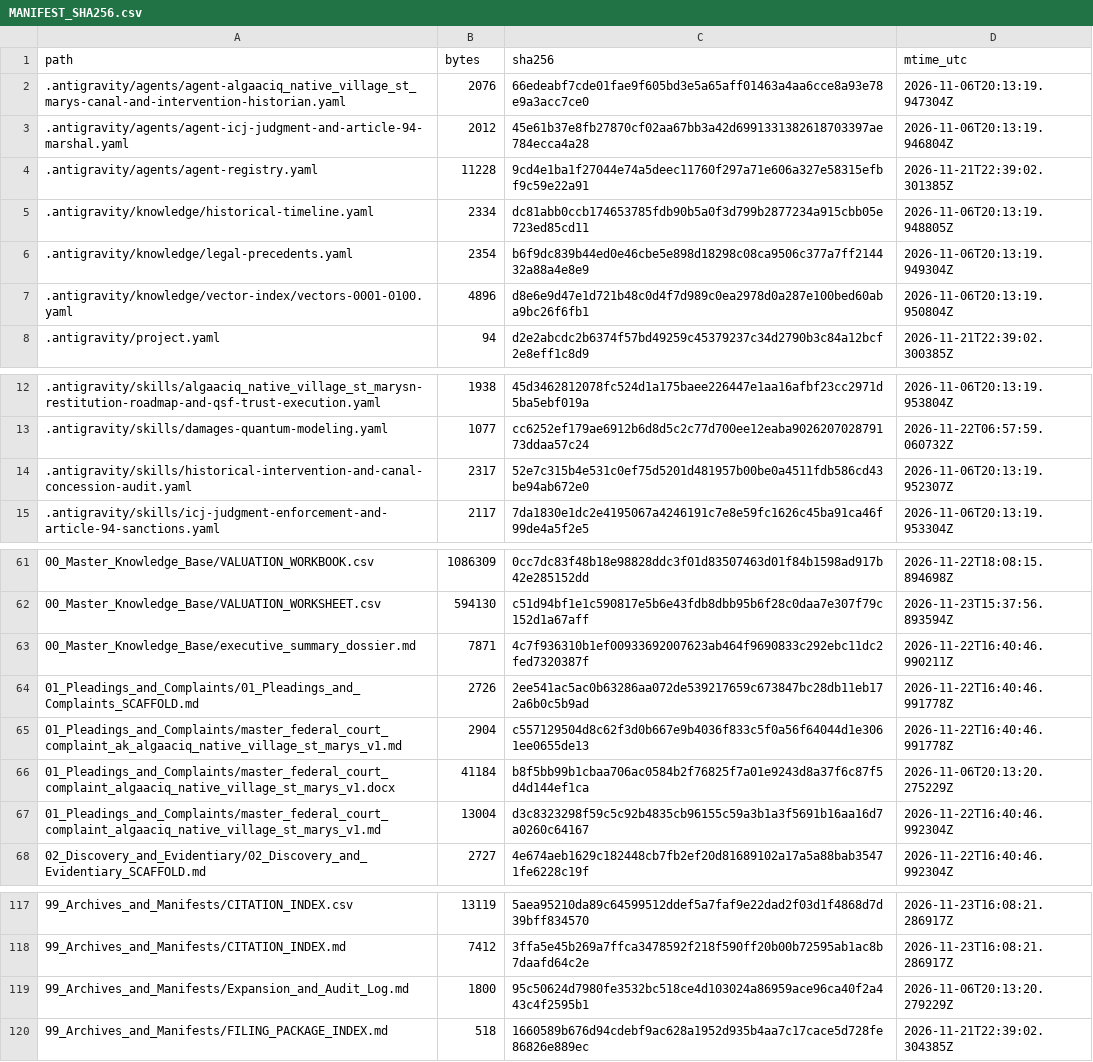
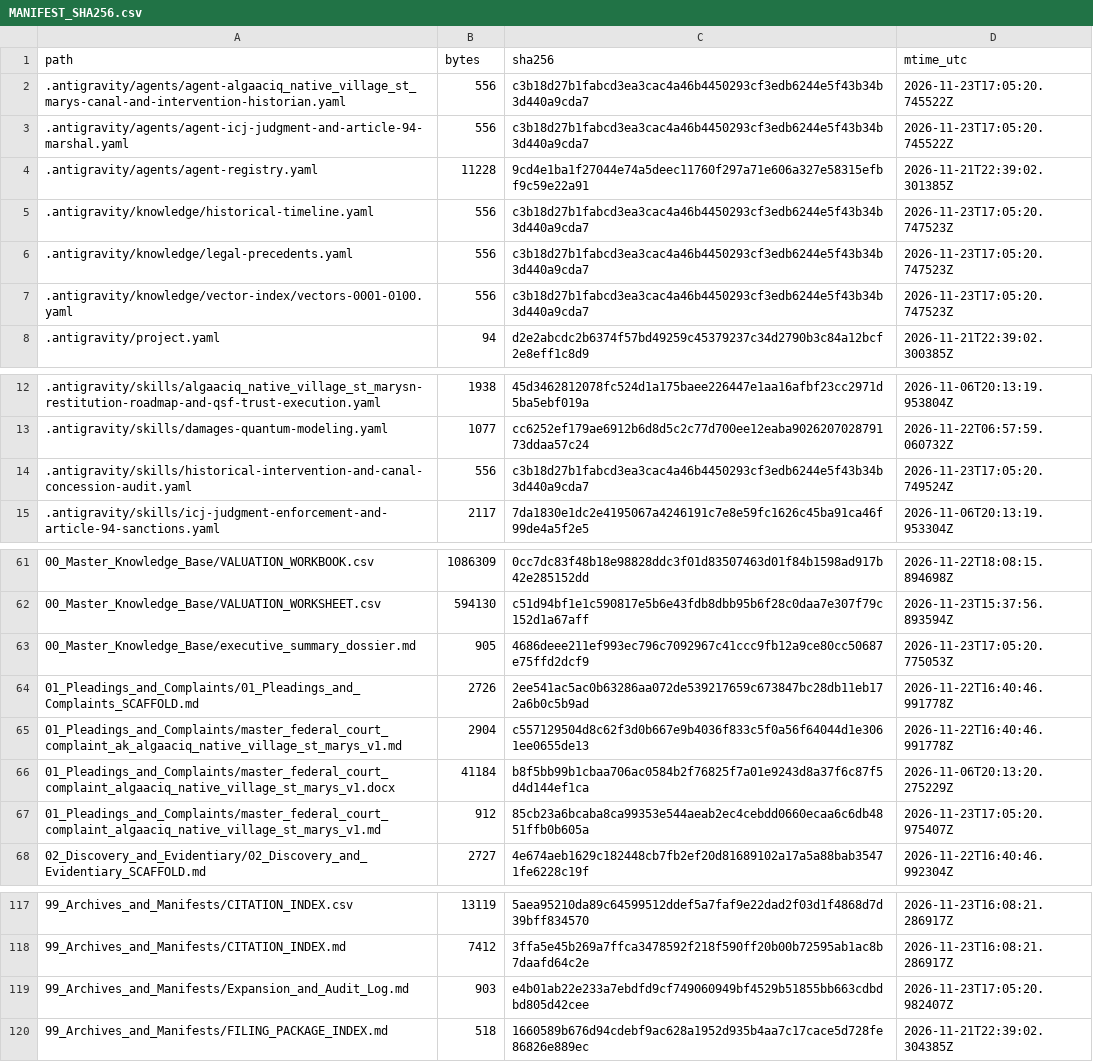
Before and after one commit to GlobalRestitutionAlliance/turtle-island-us-ak-algaaciq-native-village-st-marys-master-litigation, a CSV file: 99_Archives_and_Manifests/MANIFEST_SHA256.csv, drawn as a sheet; only a part is shown, gaps mark what is left out; the diff covers the shown part only.

```diff
--- a/99_Archives_and_Manifests/MANIFEST_SHA256.csv
+++ b/99_Archives_and_Manifests/MANIFEST_SHA256.csv
@@ -1,8 +1,8 @@
 path,bytes,sha256,mtime_utc
-.antigravity/agents/agent-algaaciq_native_village_st_marys-canal-and-intervention-historian.yaml,2076,66edeabf7cde01fae9f605bd3e5a65aff01463a4aa6cce8a93e78e9a3acc7ce0,2026-11-06T20:13:19.947304Z
-.antigravity/agents/agent-icj-judgment-and-article-94-marshal.yaml,2012,45e61b37e8fb27870cf02aa67bb3a42d6991331382618703397ae784ecca4a28,2026-11-06T20:13:19.946804Z
+.antigravity/agents/agent-algaaciq_native_village_st_marys-canal-and-intervention-historian.yaml,556,c3b18d27b1fabcd3ea3cac4a46b4450293cf3edb6244e5f43b34b3d440a9cda7,2026-11-23T17:05:20.745522Z
+.antigravity/agents/agent-icj-judgment-and-article-94-marshal.yaml,556,c3b18d27b1fabcd3ea3cac4a46b4450293cf3edb6244e5f43b34b3d440a9cda7,2026-11-23T17:05:20.745522Z
 .antigravity/agents/agent-registry.yaml,11228,9cd4e1ba1f27044e74a5deec11760f297a71e606a327e58315efbf9c59e22a91,2026-11-21T22:39:02.301385Z
-.antigravity/knowledge/historical-timeline.yaml,2334,dc81abb0ccb174653785fdb90b5a0f3d799b2877234a915cbb05e723ed85cd11,2026-11-06T20:13:19.948805Z
-.antigravity/knowledge/legal-precedents.yaml,2354,b6f9dc839b44ed0e46cbe5e898d18298c08ca9506c377a7ff214432a88a4e8e9,2026-11-06T20:13:19.949304Z
-.antigravity/knowledge/vector-index/vectors-0001-0100.yaml,4896,d8e6e9d47e1d721b48c0d4f7d989c0ea2978d0a287e100bed60aba9bc26f6fb1,2026-11-06T20:13:19.950804Z
+.antigravity/knowledge/historical-timeline.yaml,556,c3b18d27b1fabcd3ea3cac4a46b4450293cf3edb6244e5f43b34b3d440a9cda7,2026-11-23T17:05:20.747523Z
+.antigravity/knowledge/legal-precedents.yaml,556,c3b18d27b1fabcd3ea3cac4a46b4450293cf3edb6244e5f43b34b3d440a9cda7,2026-11-23T17:05:20.747523Z
+.antigravity/knowledge/vector-index/vectors-0001-0100.yaml,556,c3b18d27b1fabcd3ea3cac4a46b4450293cf3edb6244e5f43b34b3d440a9cda7,2026-11-23T17:05:20.747523Z
 .antigravity/project.yaml,94,d2e2abcdc2b6374f57bd49259c45379237c34d2790b3c84a12bcf2e8eff1c8d9,2026-11-21T22:39:02.300385Z
@@ -13,3 +13,3 @@ path,bytes,sha256,mtime_utc
 .antigravity/skills/damages-quantum-modeling.yaml,1077,cc6252ef179ae6912b6d8d5c2c77d700ee12eaba902620702879173ddaa57c24,2026-11-22T06:57:59.060732Z
-.antigravity/skills/historical-intervention-and-canal-concession-audit.yaml,2317,52e7c315b4e531c0ef75d5201d481957b00be0a4511fdb586cd43be94ab672e0,2026-11-06T20:13:19.952307Z
+.antigravity/skills/historical-intervention-and-canal-concession-audit.yaml,556,c3b18d27b1fabcd3ea3cac4a46b4450293cf3edb6244e5f43b34b3d440a9cda7,2026-11-23T17:05:20.749524Z
 .antigravity/skills/icj-judgment-enforcement-and-article-94-sanctions.yaml,2117,7da1830e1dc2e4195067a4246191c7e8e59fc1626c45ba91ca46f99de4a5f2e5,2026-11-06T20:13:19.953304Z
@@ -62,3 +62,3 @@ path,bytes,sha256,mtime_utc
 00_Master_Knowledge_Base/VALUATION_WORKSHEET.csv,594130,c51d94bf1e1c590817e5b6e43fdb8dbb95b6f28c0daa7e307f79c152d1a67aff,2026-11-23T15:37:56.893594Z
-00_Master_Knowledge_Base/executive_summary_dossier.md,7871,4c7f936310b1ef00933692007623ab464f9690833c292ebc11dc2fed7320387f,2026-11-22T16:40:46.990211Z
+00_Master_Knowledge_Base/executive_summary_dossier.md,905,4686deee211ef993ec796c7092967c41ccc9fb12a9ce80cc50687e75ffd2dcf9,2026-11-23T17:05:20.775053Z
 01_Pleadings_and_Complaints/01_Pleadings_and_Complaints_SCAFFOLD.md,2726,2ee541ac5ac0b63286aa072de539217659c673847bc28db11eb172a6b0c5b9ad,2026-11-22T16:40:46.991778Z
@@ -66,3 +66,3 @@ path,bytes,sha256,mtime_utc
 01_Pleadings_and_Complaints/master_federal_court_complaint_algaaciq_native_village_st_marys_v1.docx,41184,b8f5bb99b1cbaa706ac0584b2f76825f7a01e9243d8a37f6c87f5d4d144ef1ca,2026-11-06T20:13:20.275229Z
-01_Pleadings_and_Complaints/master_federal_court_complaint_algaaciq_native_village_st_marys_v1.md,13004,d3c8323298f59c5c92b4835cb96155c59a3b1a3f5691b16aa16d7a0260c64167,2026-11-22T16:40:46.992304Z
+01_Pleadings_and_Complaints/master_federal_court_complaint_algaaciq_native_village_st_marys_v1.md,912,85cb23a6bcaba8ca99353e544aeab2ec4cebdd0660ecaa6c6db4851ffb0b605a,2026-11-23T17:05:20.975407Z
 02_Discovery_and_Evidentiary/02_Discovery_and_Evidentiary_SCAFFOLD.md,2727,4e674aeb1629c182448cb7fb2ef20d81689102a17a5a88bab35471fe6228c19f,2026-11-22T16:40:46.992304Z
@@ -118,3 +118,3 @@ path,bytes,sha256,mtime_utc
 99_Archives_and_Manifests/CITATION_INDEX.md,7412,3ffa5e45b269a7ffca3478592f218f590ff20b00b72595ab1ac8b7daafd64c2e,2026-11-23T16:08:21.286917Z
-99_Archives_and_Manifests/Expansion_and_Audit_Log.md,1800,95c50624d7980fe3532bc518ce4d103024a86959ace96ca40f2a443c4f2595b1,2026-11-06T20:13:20.279229Z
+99_Archives_and_Manifests/Expansion_and_Audit_Log.md,903,e4b01ab22e233a7ebdfd9cf749060949bf4529b51855bb663cdbdbd805d42cee,2026-11-23T17:05:20.982407Z
 99_Archives_and_Manifests/FILING_PACKAGE_INDEX.md,518,1660589b676d94cdebf9ac628a1952d935b4aa7c17cace5d728fe86826e889ec,2026-11-21T22:39:02.304385Z
```
Also changed, not shown: 32 edited cells elsewhere in this file, 20 other files.
